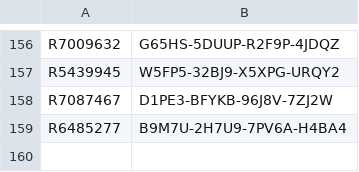
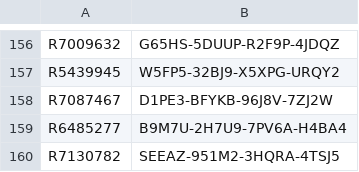
Before and after one commit to balsmr/Test, a CSV file: List.csv, drawn as a sheet; only a part is shown, gaps mark what is left out.

Commit message:
Update List.csv

```diff
--- a/List.csv
+++ b/List.csv
@@ -159 +159,2 @@ R7087467;D1PE3-BFYKB-96J8V-7ZJ2W
 R6485277;B9M7U-2H7U9-7PV6A-H4BA4
+R7130782;SEEAZ-951M2-3HQRA-4TSJ5
```
